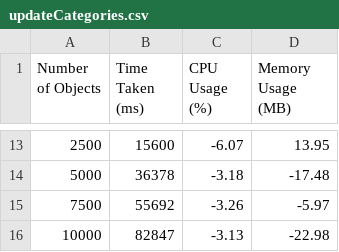
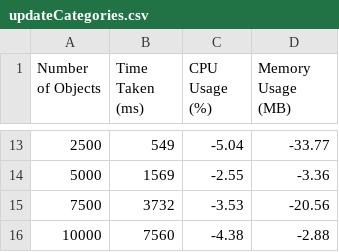
Before and after one commit to estefaniavazquez/ECSE429, a CSV file: partC/results/updateCategories.csv, drawn as a sheet; only a part is shown, gaps mark what is left out; the diff covers the shown part only.

```diff
--- a/partC/results/updateCategories.csv
+++ b/partC/results/updateCategories.csv
@@ -13,4 +13,4 @@ Number of Objects,Time Taken (ms),CPU Usage (%),Memory Usage (MB)
-2500,15600,-6.07,13.95
-5000,36378,-3.18,-17.48
-7500,55692,-3.26,-5.97
-10000,82847,-3.13,-22.98
+2500,549,-5.04,-33.77
+5000,1569,-2.55,-3.36
+7500,3732,-3.53,-20.56
+10000,7560,-4.38,-2.88
```
Also changed, not shown: 31 edited cells elsewhere in this file, partC/results/createCategories.csv, partC/results/createTodos.csv, 18 other files.
